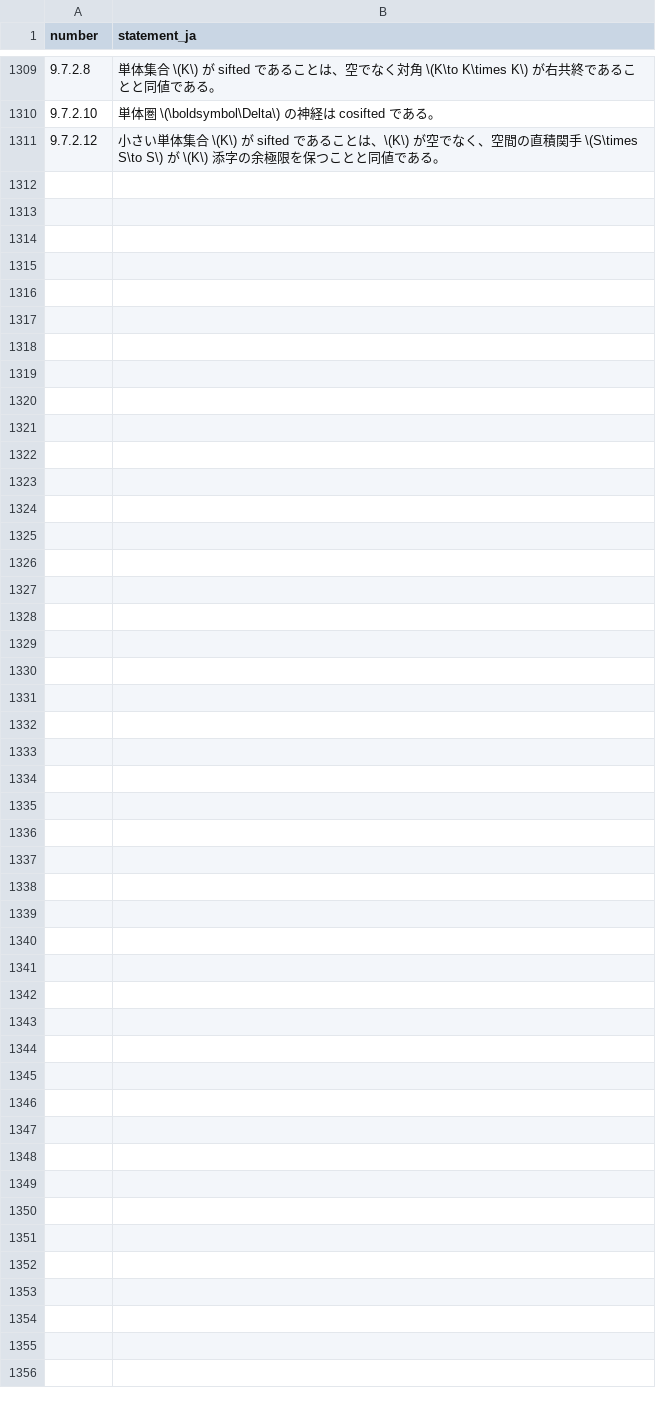
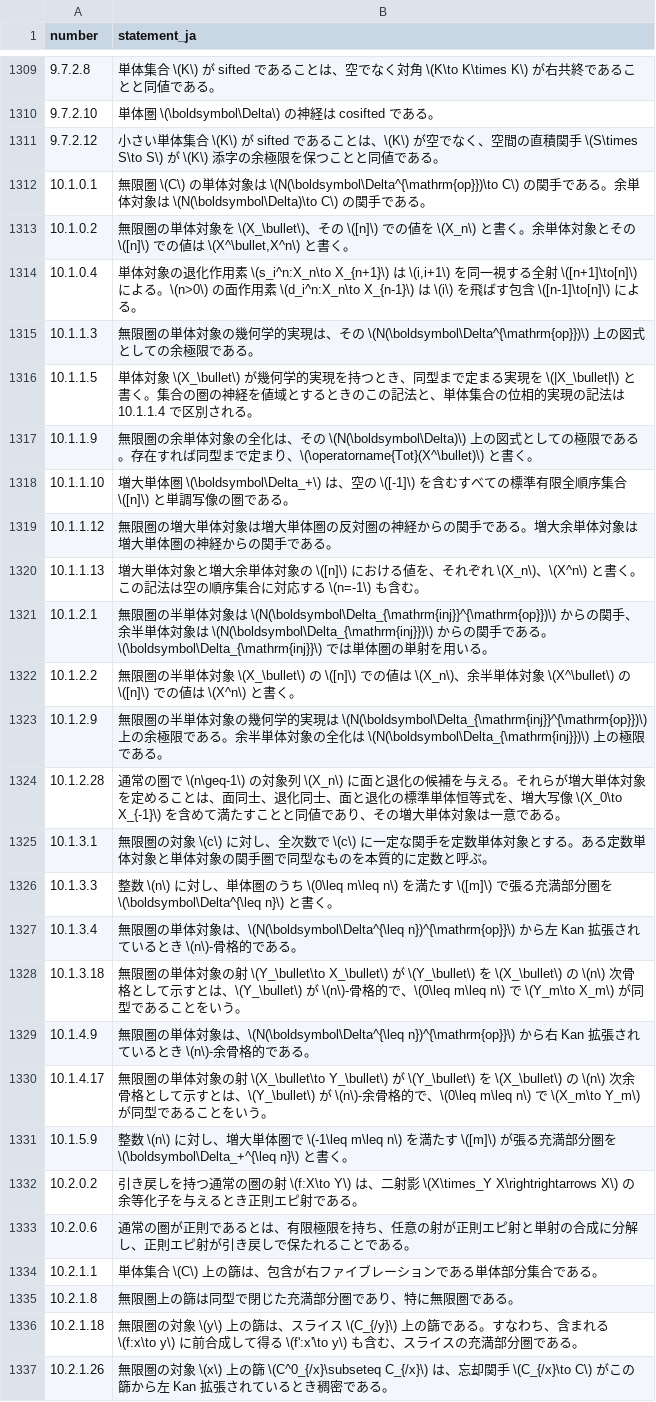
Before and after one commit to unaoya/SerrePositivity, a CSV file: research/kerodon-coverage/statements.csv, drawn as a sheet; only a part is shown, gaps mark what is left out; the diff covers the shown part only; the diff names each change by its address in the sheet, - before the commit and + after, or states it on an @@ line.

Commit message:
Summarize Kerodon chapter 10 and complete NB-W4

```diff
--- a/research/kerodon-coverage/statements.csv
+++ b/research/kerodon-coverage/statements.csv
+row 1312: 10.1.0.1 | 無限圏 \(C\) の単体対象は \(N(\boldsymbol\Delta^{\mathrm{op}})\to C\) の関手である。余単体対象は \(N(\boldsymbol\Delta)\to C\) の関手である。
+row 1313: 10.1.0.2 | 無限圏の単体対象を \(X_\bullet\)、その \([n]\) での値を \(X_n\) と書く。余単体対象とその \([n]\) での値は \(X^\bullet,X^n\) と書く。
+row 1314: 10.1.0.4 | 単体対象の退化作用素 \(s_i^n:X_n\to X_{n+1}\) は \(i,i+1\) を同一視する全射 \([n+1]\to[n]\) による。\(n>0\) の面作用素 \(d_i^n:X_n\to X_{n-1}\) は \(i\) を飛ばす包含 \([n-1]\to[n]\) による。
+row 1315: 10.1.1.3 | 無限圏の単体対象の幾何学的実現は、その \(N(\boldsymbol\Delta^{\mathrm{op}})\) 上の図式としての余極限である。
+row 1316: 10.1.1.5 | 単体対象 \(X_\bullet\) が幾何学的実現を持つとき、同型まで定まる実現を \(|X_\bullet|\) と書く。集合の圏の神経を値域とするときのこの記法と、単体集合の位相的実現の記法は 10.1.1.4 で区別される。
+row 1317: 10.1.1.9 | 無限圏の余単体対象の全化は、その \(N(\boldsymbol\Delta)\) 上の図式としての極限である。存在すれば同型まで定まり、\(\operatorname{Tot}(X^\bullet)\) と書く。
+row 1318: 10.1.1.10 | 増大単体圏 \(\boldsymbol\Delta_+\) は、空の \([-1]\) を含むすべての標準有限全順序集合 \([n]\) と単調写像の圏である。
+row 1319: 10.1.1.12 | 無限圏の増大単体対象は増大単体圏の反対圏の神経からの関手である。増大余単体対象は増大単体圏の神経からの関手である。
+row 1320: 10.1.1.13 | 増大単体対象と増大余単体対象の \([n]\) における値を、それぞれ \(X_n\)、\(X^n\) と書く。この記法は空の順序集合に対応する \(n=-1\) も含む。
+row 1321: 10.1.2.1 | 無限圏の半単体対象は \(N(\boldsymbol\Delta_{\mathrm{inj}}^{\mathrm{op}})\) からの関手、余半単体対象は \(N(\boldsymbol\Delta_{\mathrm{inj}})\) からの関手である。\(\boldsymbol\Delta_{\mathrm{inj}}\) では単体圏の単射を用いる。
+row 1322: 10.1.2.2 | 無限圏の半単体対象 \(X_\bullet\) の \([n]\) での値は \(X_n\)、余半単体対象 \(X^\bullet\) の \([n]\) での値は \(X^n\) と書く。
+row 1323: 10.1.2.9 | 無限圏の半単体対象の幾何学的実現は \(N(\boldsymbol\Delta_{\mathrm{inj}}^{\mathrm{op}})\) 上の余極限である。余半単体対象の全化は \(N(\boldsymbol\Delta_{\mathrm{inj}})\) 上の極限である。
+row 1324: 10.1.2.28 | 通常の圏で \(n\geq-1\) の対象列 \(X_n\) に面と退化の候補を与える。それらが増大単体対象を定めることは、面同士、退化同士、面と退化の標準単体恒等式を、増大写像 \(X_0\to X_{-1}\) を含めて満たすことと同値であり、その増大単体対象は一意である。
+row 1325: 10.1.3.1 | 無限圏の対象 \(c\) に対し、全次数で \(c\) に一定な関手を定数単体対象とする。ある定数単体対象と単体対象の関手圏で同型なものを本質的に定数と呼ぶ。
+row 1326: 10.1.3.3 | 整数 \(n\) に対し、単体圏のうち \(0\leq m\leq n\) を満たす \([m]\) で張る充満部分圏を \(\boldsymbol\Delta^{\leq n}\) と書く。
+row 1327: 10.1.3.4 | 無限圏の単体対象は、\(N(\boldsymbol\Delta^{\leq n})^{\mathrm{op}}\) から左 Kan 拡張されているとき \(n\)-骨格的である。
+row 1328: 10.1.3.18 | 無限圏の単体対象の射 \(Y_\bullet\to X_\bullet\) が \(Y_\bullet\) を \(X_\bullet\) の \(n\) 次骨格として示すとは、\(Y_\bullet\) が \(n\)-骨格的で、\(0\leq m\leq n\) で \(Y_m\to X_m\) が同型であることをいう。
+row 1329: 10.1.4.9 | 無限圏の単体対象は、\(N(\boldsymbol\Delta^{\leq n})^{\mathrm{op}}\) から右 Kan 拡張されているとき \(n\)-余骨格的である。
+row 1330: 10.1.4.17 | 無限圏の単体対象の射 \(X_\bullet\to Y_\bullet\) が \(Y_\bullet\) を \(X_\bullet\) の \(n\) 次余骨格として示すとは、\(Y_\bullet\) が \(n\)-余骨格的で、\(0\leq m\leq n\) で \(X_m\to Y_m\) が同型であることをいう。
+row 1331: 10.1.5.9 | 整数 \(n\) に対し、増大単体圏で \(-1\leq m\leq n\) を満たす \([m]\) が張る充満部分圏を \(\boldsymbol\Delta_+^{\leq n}\) と書く。
+row 1332: 10.2.0.2 | 引き戻しを持つ通常の圏の射 \(f:X\to Y\) は、二射影 \(X\times_Y X\rightrightarrows X\) の余等化子を与えるとき正則エピ射である。
+row 1333: 10.2.0.6 | 通常の圏が正則であるとは、有限極限を持ち、任意の射が正則エピ射と単射の合成に分解し、正則エピ射が引き戻しで保たれることである。
+row 1334: 10.2.1.1 | 単体集合 \(C\) 上の篩は、包含が右ファイブレーションである単体部分集合である。
+row 1335: 10.2.1.8 | 無限圏上の篩は同型で閉じた充満部分圏であり、特に無限圏である。
+row 1336: 10.2.1.18 | 無限圏の対象 \(y\) 上の篩は、スライス \(C_{/y}\) 上の篩である。すなわち、含まれる \(f:x\to y\) に前合成して得る \(f':x'\to y\) も含む、スライスの充満部分圏である。
+row 1337: 10.2.1.26 | 無限圏の対象 \(x\) 上の篩 \(C^0_{/x}\subseteq C_{/x}\) は、忘却関手 \(C_{/x}\to C\) がこの篩から左 Kan 拡張されているとき稠密である。
```
Also changed, not shown: 2 edited cells elsewhere in this file, 1 other file.
